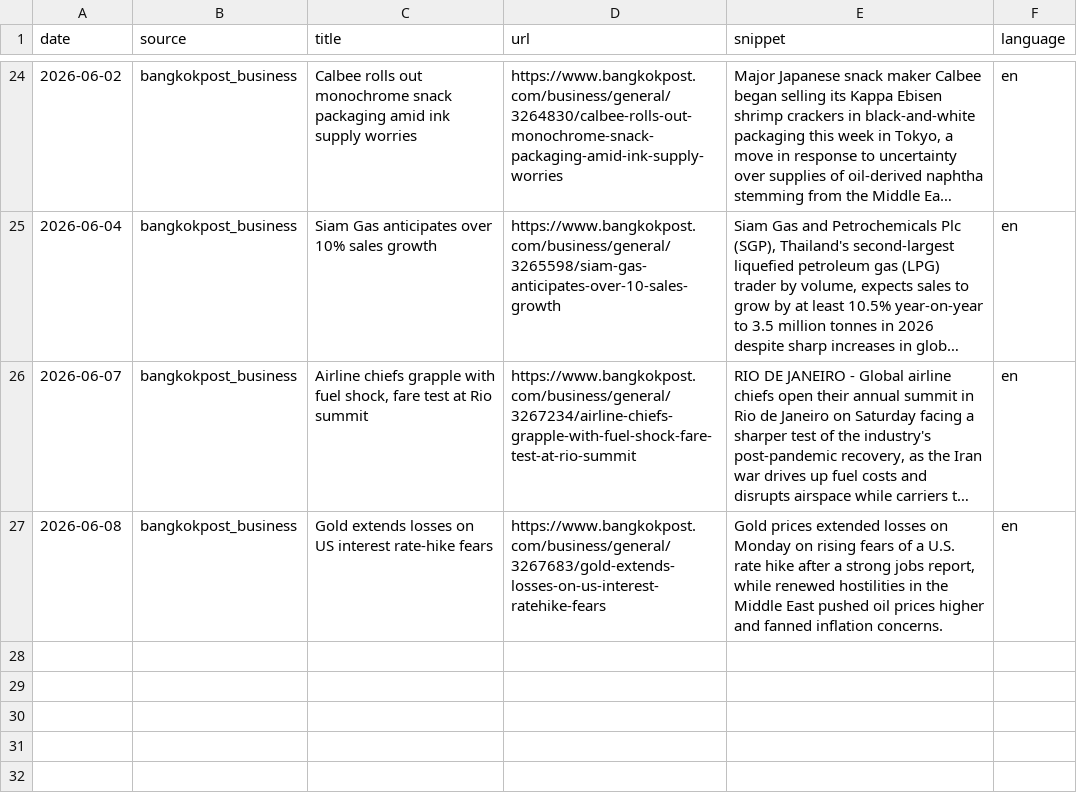
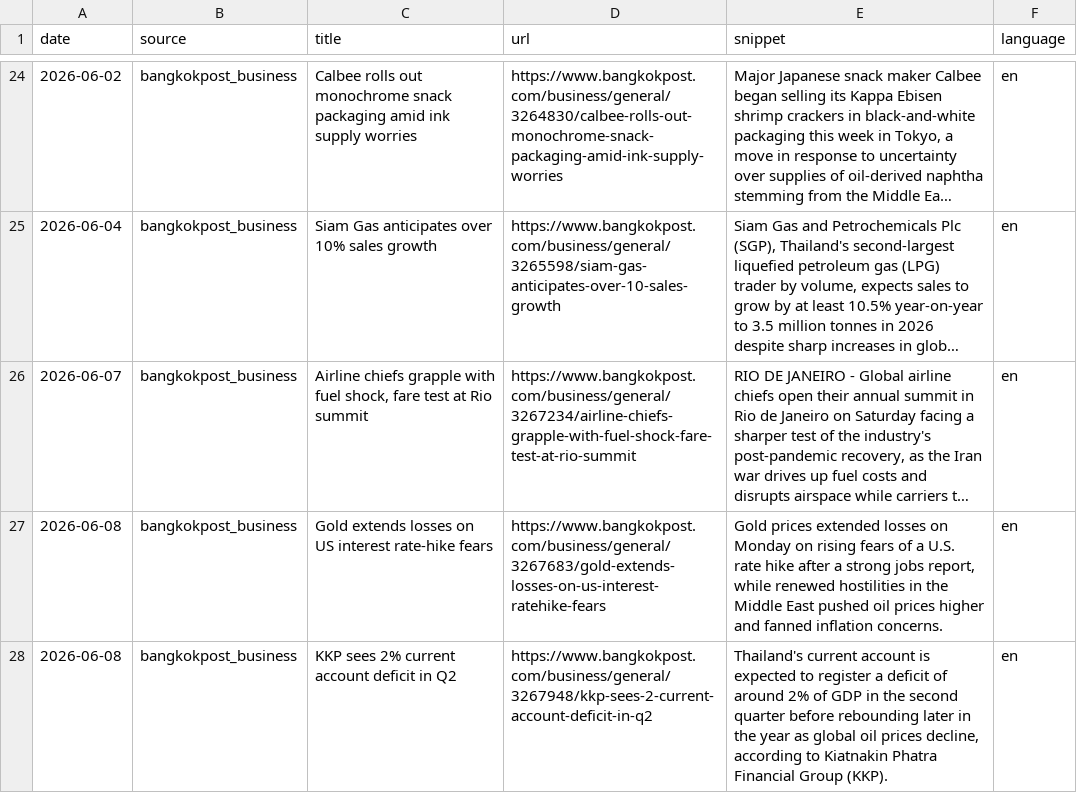
Before and after one commit to QuadrupleBeansStars/MADT-7204-seafood-price-agent, a CSV file: data/raw/oil_news.csv, drawn as a sheet; only a part is shown, gaps mark what is left out; long unchanged cells end in ….

```diff
--- a/data/raw/oil_news.csv
+++ b/data/raw/oil_news.csv
@@ -27 +27,2 @@ date,source,title,url,snippet,language
 2026-06-08,bangkokpost_business,Gold extends losses on US interest rate-hike fears,https://www.bangkokpost.com/business/general/3267683/gold-extends-losses-on-us-interest-ratehike-fears,"Gold prices extended losses on Monday on rising fears of a U.S. rate hike after a strong jobs report, while renewed hostilities in the Middle East pushed oil prices higher and fanned inflation concerns.",en
+2026-06-08,bangkokpost_business,KKP sees 2% current account deficit in Q2,https://www.bangkokpost.com/business/general/3267948/kkp-sees-2-current-account-deficit-in-q2,"Thailand's current account is expected to register a deficit of around 2% of GDP in the second quarter before rebounding later in the year as global oil prices decline, according to Kiatnakin Phatra Financial Group (KKP).",en
```
Also changed, not shown: data/raw/oil_prices.csv, 3 other files.
